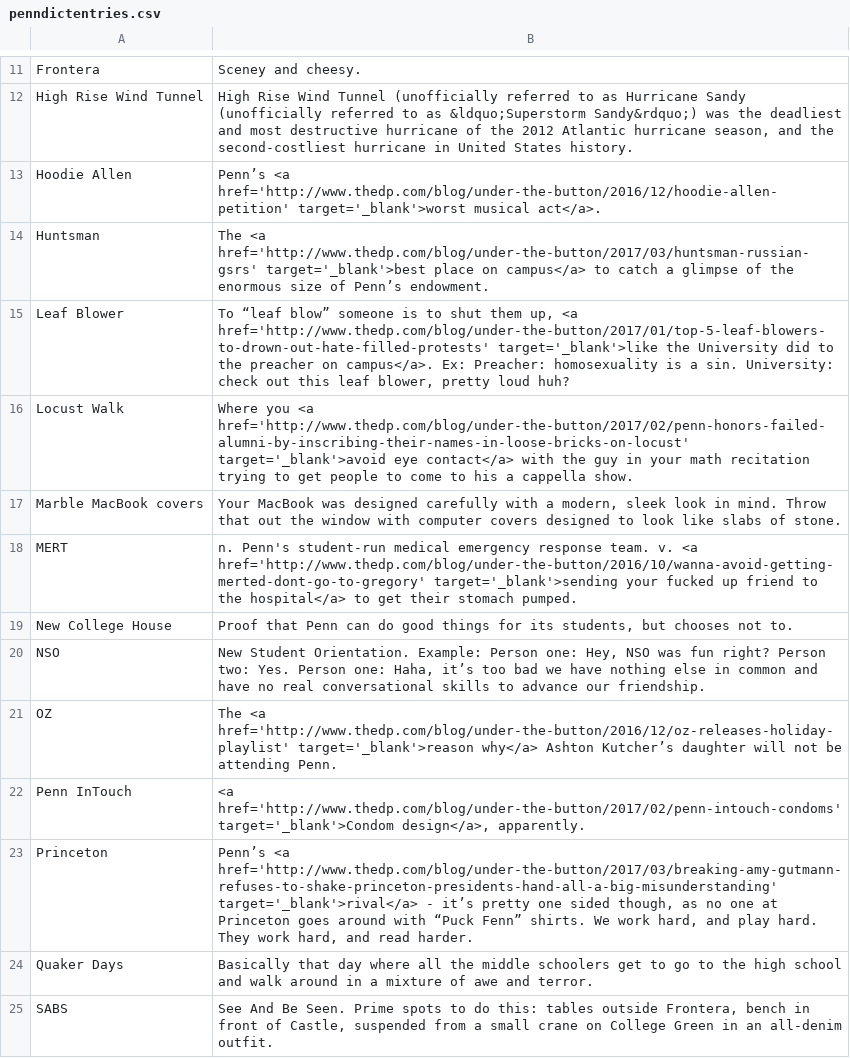
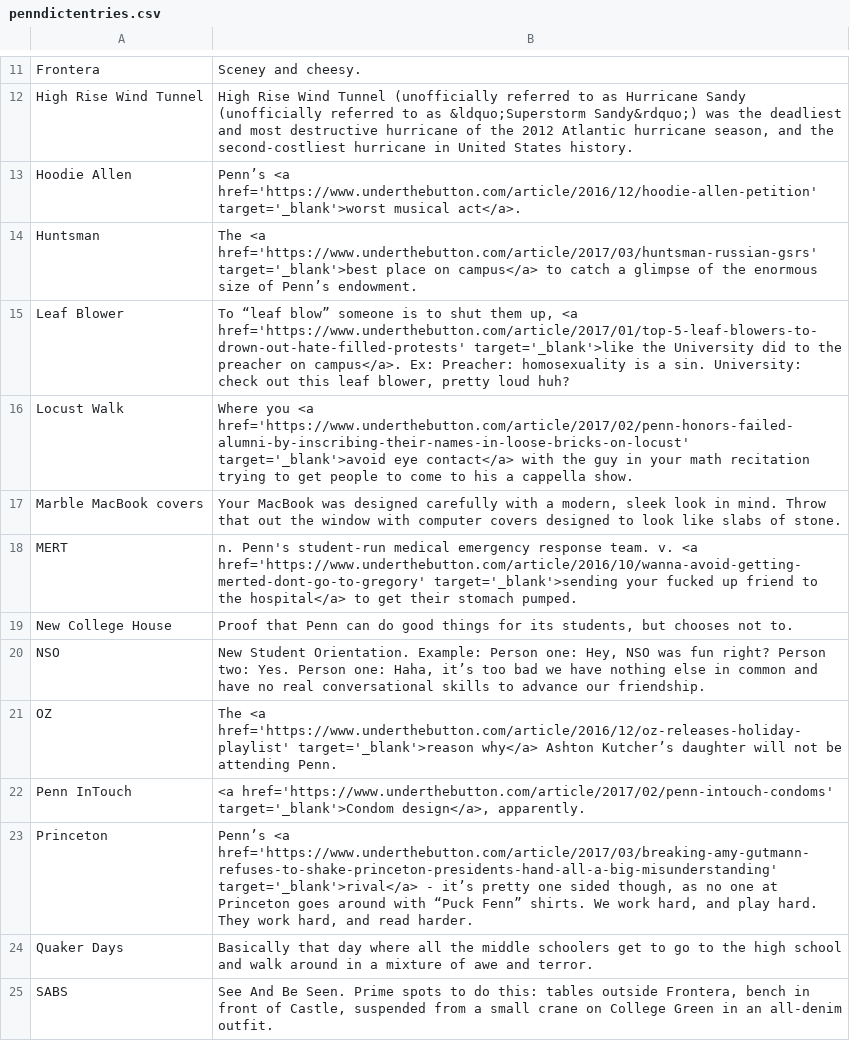
Before and after one commit to dailypenn/projects.underthebutton.com, a CSV file: 2018/08/penn-dictionary/penndictentries.csv, drawn as a sheet; only a part is shown, gaps mark what is left out; the diff covers the shown part only.

Commit message:
update to new underthebutton links

```diff
--- a/2018/08/penn-dictionary/penndictentries.csv
+++ b/2018/08/penn-dictionary/penndictentries.csv
@@ -12,13 +12,13 @@
 "High Rise Wind Tunnel","High Rise Wind Tunnel (unofficially referred to as Hurricane Sandy (unofficially referred to as &ldquo;Superstorm Sandy&rdquo;) was the deadliest and most destructive hurricane of the 2012 Atlantic hurricane season, and the second-costliest hurricane in United States history."
-"Hoodie Allen","Penn’s <a href='http://www.thedp.com/blog/under-the-button/2016/12/hoodie-allen-petition' target='_blank'>worst musical act</a>."
-"Huntsman","The <a href='http://www.thedp.com/blog/under-the-button/2017/03/huntsman-russian-gsrs' target='_blank'>best place on campus</a> to catch a glimpse of the enormous size of Penn’s endowment."
-"Leaf Blower","To “leaf blow” someone is to shut them up, <a href='http://www.thedp.com/blog/under-the-button/2017/01/top-5-leaf-blowers-to-drown-out-hate-filled-protests' target='_blank'>like the University did to the preacher on campus</a>. Ex: Preacher: homosexuality is a sin. University: check out this leaf blower, pretty loud huh?"
-"Locust Walk","Where you <a href='http://www.thedp.com/blog/under-the-button/2017/02/penn-honors-failed-alumni-by-inscribing-their-names-in-loose-bricks-on-locust' target='_blank'>avoid eye contact</a> with the guy in your math recitation trying to get people to come to his a cappella show."
+"Hoodie Allen","Penn’s <a href='https://www.underthebutton.com/article/2016/12/hoodie-allen-petition' target='_blank'>worst musical act</a>."
+"Huntsman","The <a href='https://www.underthebutton.com/article/2017/03/huntsman-russian-gsrs' target='_blank'>best place on campus</a> to catch a glimpse of the enormous size of Penn’s endowment."
+"Leaf Blower","To “leaf blow” someone is to shut them up, <a href='https://www.underthebutton.com/article/2017/01/top-5-leaf-blowers-to-drown-out-hate-filled-protests' target='_blank'>like the University did to the preacher on campus</a>. Ex: Preacher: homosexuality is a sin. University: check out this leaf blower, pretty loud huh?"
+"Locust Walk","Where you <a href='https://www.underthebutton.com/article/2017/02/penn-honors-failed-alumni-by-inscribing-their-names-in-loose-bricks-on-locust' target='_blank'>avoid eye contact</a> with the guy in your math recitation trying to get people to come to his a cappella show."
 "Marble MacBook covers","Your MacBook was designed carefully with a modern, sleek look in mind. Throw that out the window with computer covers designed to look like slabs of stone."
-"MERT","n. Penn's student-run medical emergency response team. v. <a href='http://www.thedp.com/blog/under-the-button/2016/10/wanna-avoid-getting-merted-dont-go-to-gregory' target='_blank'>sending your fucked up friend to the hospital</a> to get their stomach pumped."
+"MERT","n. Penn's student-run medical emergency response team. v. <a href='https://www.underthebutton.com/article/2016/10/wanna-avoid-getting-merted-dont-go-to-gregory' target='_blank'>sending your fucked up friend to the hospital</a> to get their stomach pumped."
 "New College House","Proof that Penn can do good things for its students, but chooses not to."
 "NSO","New Student Orientation. Example: Person one: Hey, NSO was fun right? Person two: Yes. Person one: Haha, it’s too bad we have nothing else in common and have no real conversational skills to advance our friendship."
-"OZ","The <a href='http://www.thedp.com/blog/under-the-button/2016/12/oz-releases-holiday-playlist' target='_blank'>reason why</a> Ashton Kutcher’s daughter will not be attending Penn."
-"Penn InTouch","<a href='http://www.thedp.com/blog/under-the-button/2017/02/penn-intouch-condoms' target='_blank'>Condom design</a>, apparently."
-"Princeton","Penn’s <a href='http://www.thedp.com/blog/under-the-button/2017/03/breaking-amy-gutmann-refuses-to-shake-princeton-presidents-hand-all-a-big-misunderstanding' target='_blank'>rival</a> - it’s pretty one sided though, as no one at Princeton goes around with “Puck Fenn” shirts. We work hard, and play hard. They work hard, and read harder."
+"OZ","The <a href='https://www.underthebutton.com/article/2016/12/oz-releases-holiday-playlist' target='_blank'>reason why</a> Ashton Kutcher’s daughter will not be attending Penn."
+"Penn InTouch","<a href='https://www.underthebutton.com/article/2017/02/penn-intouch-condoms' target='_blank'>Condom design</a>, apparently."
+"Princeton","Penn’s <a href='https://www.underthebutton.com/article/2017/03/breaking-amy-gutmann-refuses-to-shake-princeton-presidents-hand-all-a-big-misunderstanding' target='_blank'>rival</a> - it’s pretty one sided though, as no one at Princeton goes around with “Puck Fenn” shirts. We work hard, and play hard. They work hard, and read harder."
 "Quaker Days","Basically that day where all the middle schoolers get to go to the high school and walk around in a mixture of awe and terror."
```
Also changed, not shown: 10 edited cells elsewhere in this file, 3 other files.
